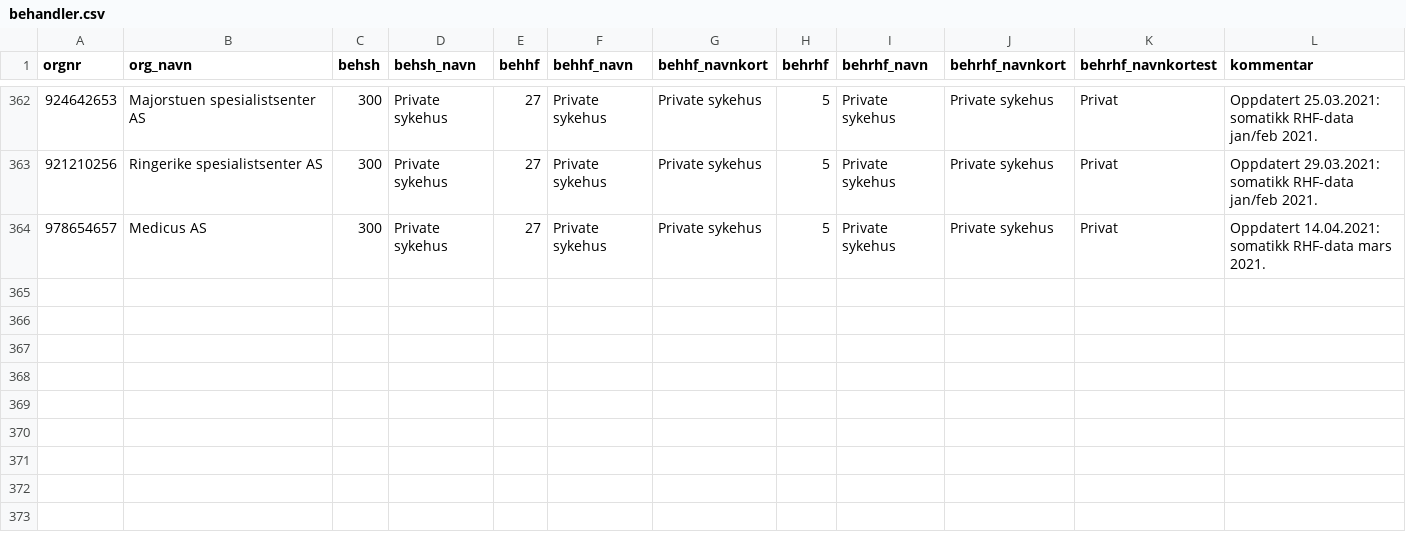
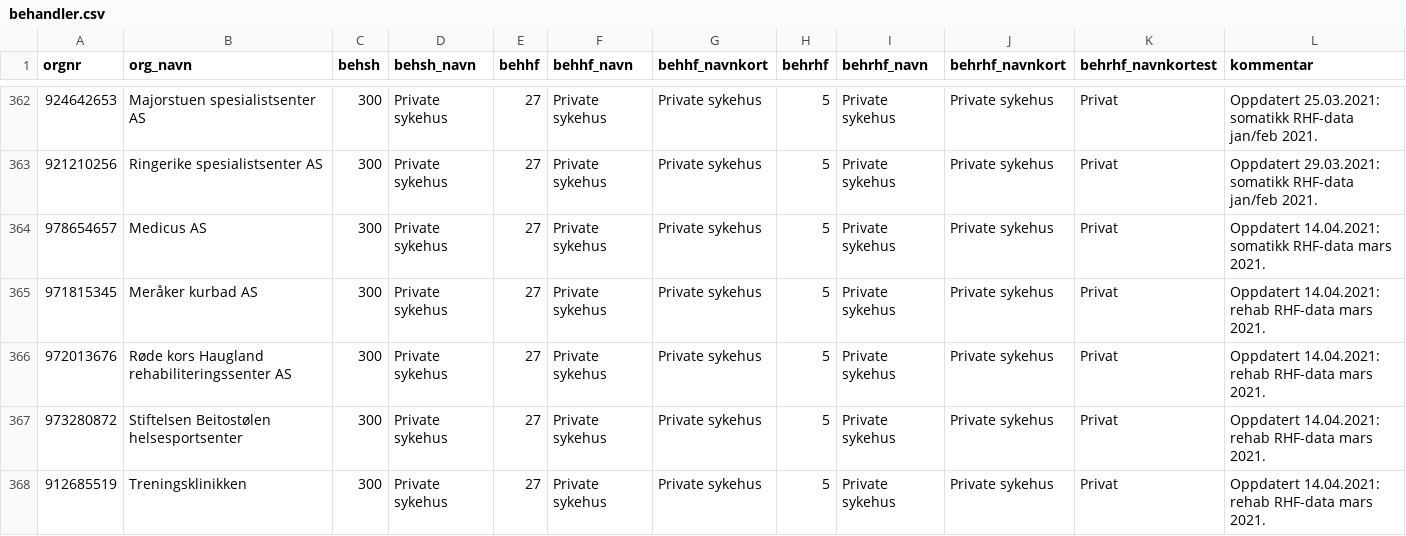
Before and after one commit to SKDE-Analyse/sas_codes, a CSV file: formater/behandler.csv (was data/behandler.csv), drawn as a sheet; only a part is shown, gaps mark what is left out; the diff names each change by its address in the sheet, - before the commit and + after, or states it on an @@ line.

Commit message:
moved csv-files from folder 'data' to 'formater'

```diff
--- a/data/behandler.csv
+++ b/formater/behandler.csv
+row 365: 971815345 | Meråker kurbad AS | 300 | Private sykehus | 27 | Private sykehus | Private sykehus | 5 | Private sykehus | Private sykehus | Privat | Oppdatert 14.04.2021: rehab RHF-data mars 2021.
+row 366: 972013676 | Røde kors Haugland rehabiliteringssenter AS | 300 | Private sykehus | 27 | Private sykehus | Private sykehus | 5 | Private sykehus | Private sykehus | Privat | Oppdatert 14.04.2021: rehab RHF-data mars 2021.
+row 367: 973280872 | Stiftelsen Beitostølen helsesportsenter | 300 | Private sykehus | 27 | Private sykehus | Private sykehus | 5 | Private sykehus | Private sykehus | Privat | Oppdatert 14.04.2021: rehab RHF-data mars 2021.
+row 368: 912685519 | Treningsklinikken | 300 | Private sykehus | 27 | Private sykehus | Private sykehus | 5 | Private sykehus | Private sykehus | Privat | Oppdatert 14.04.2021: rehab RHF-data mars 2021.
```
Also changed, not shown: 10 other files.
